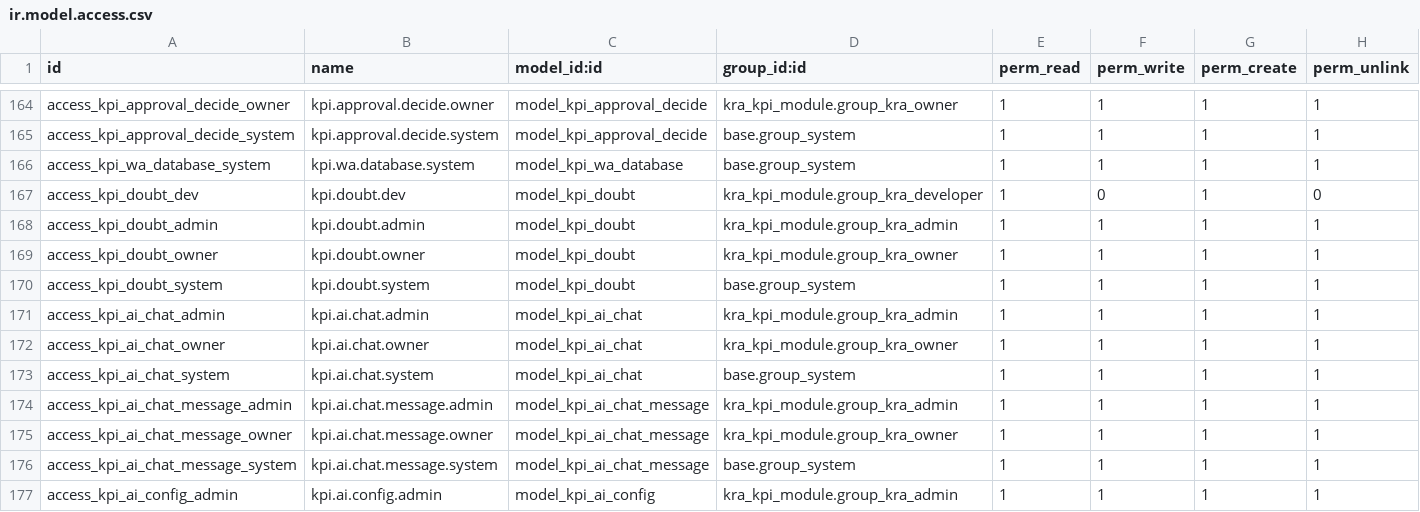
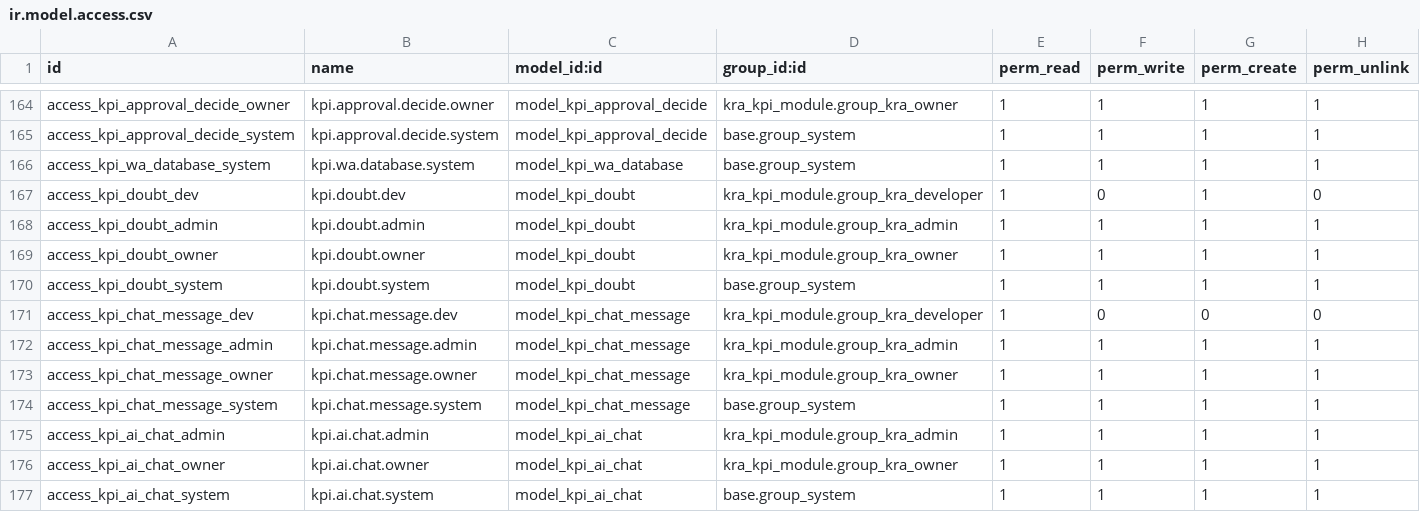
Before and after one commit to sri-balakumar-alphalize26/kra_kpi, a CSV file: odoo_modules/kra_kpi_module/security/ir.model.access.csv, drawn as a sheet; only a part is shown, gaps mark what is left out; the shorter side is filled out with more unchanged rows.

Commit message:
Odoo: Discuss chat between client and team, old-database client sends, WhatsApp mentions

```diff
--- a/odoo_modules/kra_kpi_module/security/ir.model.access.csv
+++ b/odoo_modules/kra_kpi_module/security/ir.model.access.csv
@@ -170,2 +170,6 @@ access_kpi_doubt_owner,kpi.doubt.owner,model_kpi_doubt,kra_kpi_module.group_kra_
 access_kpi_doubt_system,kpi.doubt.system,model_kpi_doubt,base.group_system,1,1,1,1
+access_kpi_chat_message_dev,kpi.chat.message.dev,model_kpi_chat_message,kra_kpi_module.group_kra_developer,1,0,0,0
+access_kpi_chat_message_admin,kpi.chat.message.admin,model_kpi_chat_message,kra_kpi_module.group_kra_admin,1,1,1,1
+access_kpi_chat_message_owner,kpi.chat.message.owner,model_kpi_chat_message,kra_kpi_module.group_kra_owner,1,1,1,1
+access_kpi_chat_message_system,kpi.chat.message.system,model_kpi_chat_message,base.group_system,1,1,1,1
 access_kpi_ai_chat_admin,kpi.ai.chat.admin,model_kpi_ai_chat,kra_kpi_module.group_kra_admin,1,1,1,1
```
Also changed, not shown: 18 other files.
